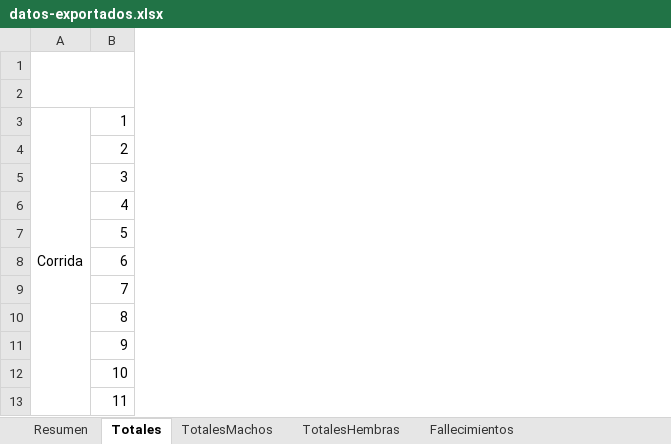
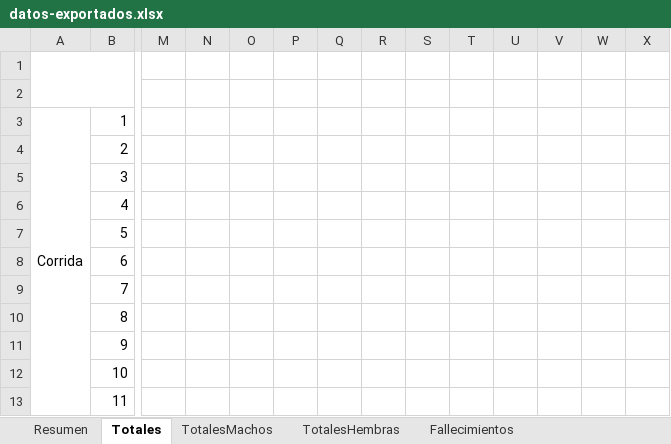
Before and after one commit to marcegeek/tpi-simulacion-2022, an Excel workbook: datos-exportados.xlsx, sheet Totales, drawn as a sheet; only a part is shown, gaps mark what is left out; values as stored, in another font and other column widths than the file's, no borders; charts and pictures not drawn; the diff names each change by its address in the sheet, - before the commit and + after, or states it on an @@ line.

```diff
--- a/datos-exportados.xlsx (sheet Totales)
+++ b/datos-exportados.xlsx (sheet Totales)
+column M, empty
+column N, empty
+column O, empty
+column P, empty
+column Q, empty
+column R, empty
+column S, empty
+column T, empty
+column U, empty
+column V, empty
+column W, empty
+column X, empty
```
Also changed, not shown: charts or pictures, datos-exportados-plantilla.xlsx.
